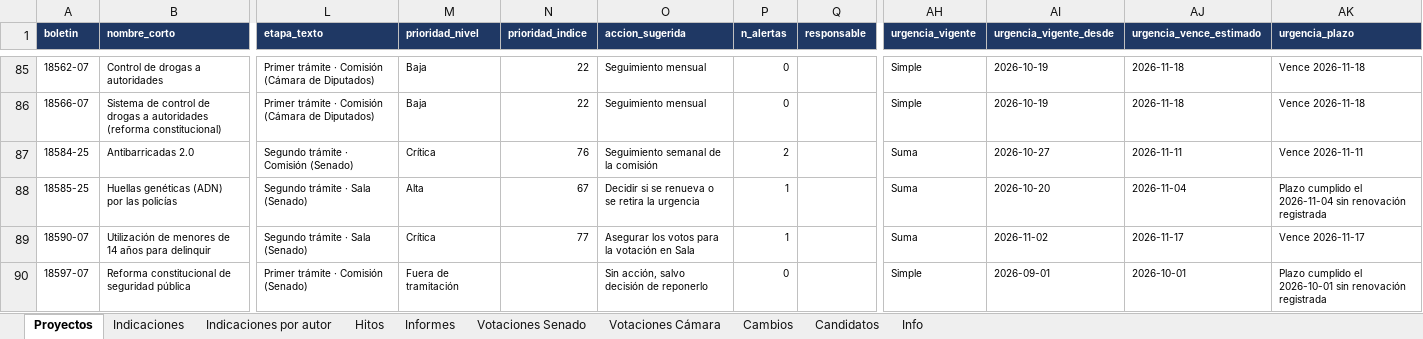
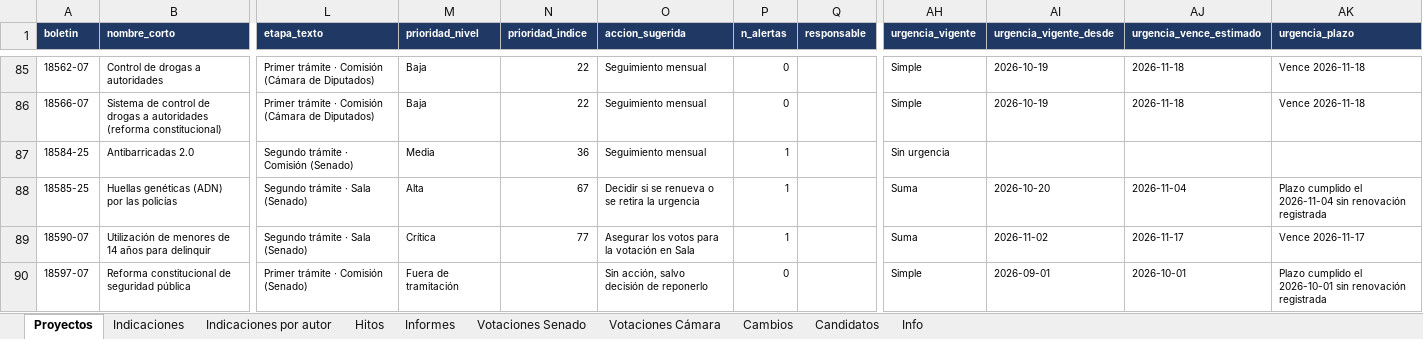
Before and after one commit to AlejandroAvYa/seguimiento-legislativo-seguridad, an Excel workbook: data/proyectos.xlsx, sheet Proyectos, drawn as a sheet; only a part is shown, gaps mark what is left out; values as stored, in another font and other column widths than the file's, no borders; the diff covers the shown part only; the diff names each change by its address in the sheet, - before the commit and + after, or states it on an @@ line.

```diff
--- a/data/proyectos.xlsx (sheet Proyectos)
+++ b/data/proyectos.xlsx (sheet Proyectos)
-M87 (prioridad_nivel): Crítica
+M87 (prioridad_nivel): Media
-N87 (prioridad_indice): 76
+N87 (prioridad_indice): 36
-O87 (accion_sugerida): Seguimiento semanal de la comisión
+O87 (accion_sugerida): Seguimiento mensual
-P87 (n_alertas): 2
+P87 (n_alertas): 1
-AH87 (urgencia_vigente): Suma
+AH87 (urgencia_vigente): Sin urgencia
-AI87 (urgencia_vigente_desde): 2026-10-27
+AI87 (urgencia_vigente_desde): (empty)
-AJ87 (urgencia_vence_estimado): 2026-11-11
+AJ87 (urgencia_vence_estimado): (empty)
-AK87 (urgencia_plazo): Vence 2026-11-11
+AK87 (urgencia_plazo): (empty)
```
Also changed, not shown: 36 edited cells elsewhere in this sheet, sheet Cambios, sheet Candidatos, sheet Info, 19 other files.
